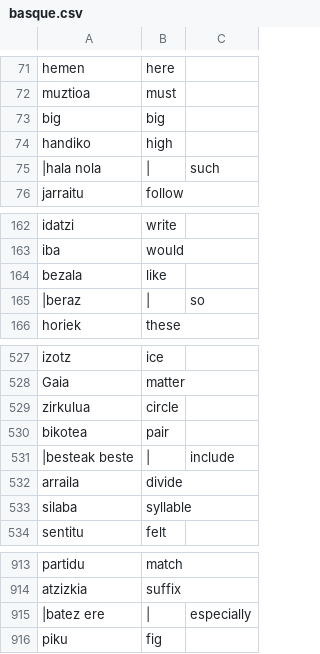
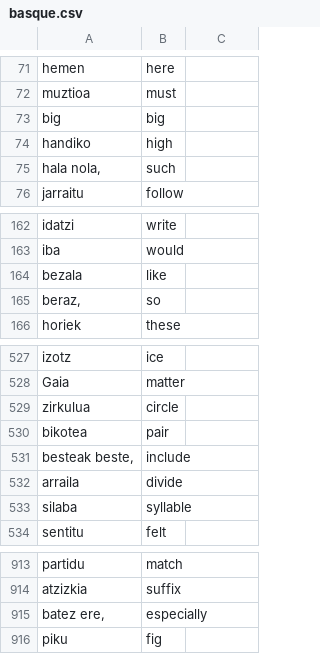
Before and after one commit to rosalogia/wrind, a CSV file: language_decks/basque.csv, drawn as a sheet; only a part is shown, gaps mark what is left out.

```diff
--- a/language_decks/basque.csv
+++ b/language_decks/basque.csv
@@ -74,3 +74,3 @@ big,big
 handiko,high
-|hala nola,|,such
+"hala nola,",such
 jarraitu,follow
@@ -164,3 +164,3 @@ iba,would
 bezala,like
-|beraz,|,so
+"beraz,",so
 horiek,these
@@ -530,3 +530,3 @@ zirkulua,circle
 bikotea,pair
-|besteak beste,|,include
+"besteak beste,",include
 arraila,divide
@@ -914,3 +914,3 @@ partidu,match
 atzizkia,suffix
-|batez ere,|,especially
+"batez ere,",especially
 piku,fig
```
Also changed, not shown: language_decks/armenian.csv, language_decks/belarusian.csv, 42 other files.
